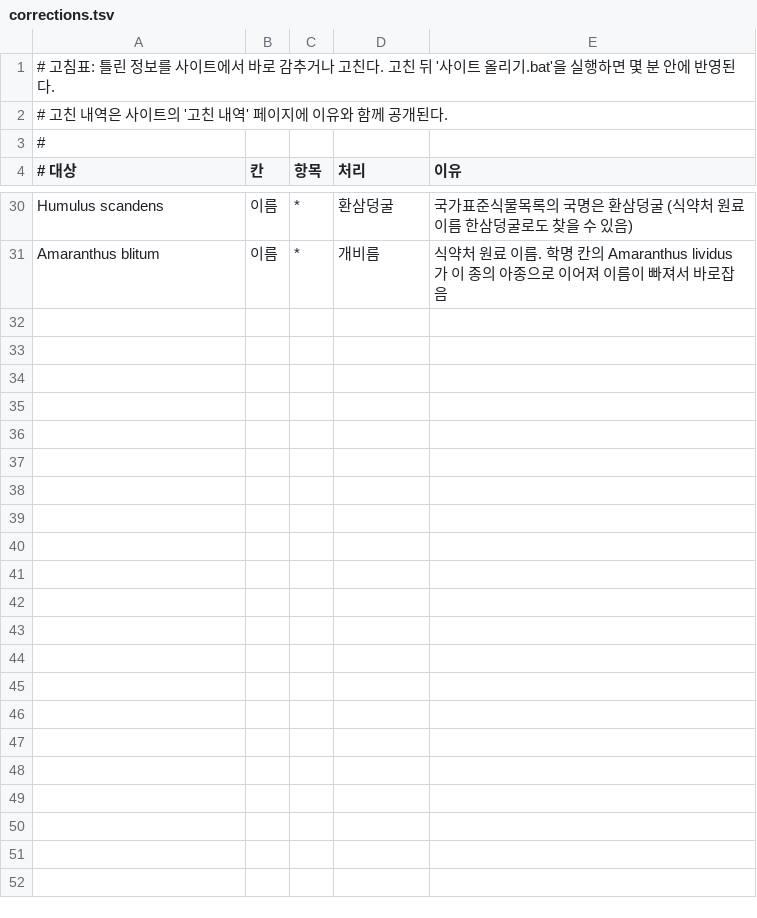
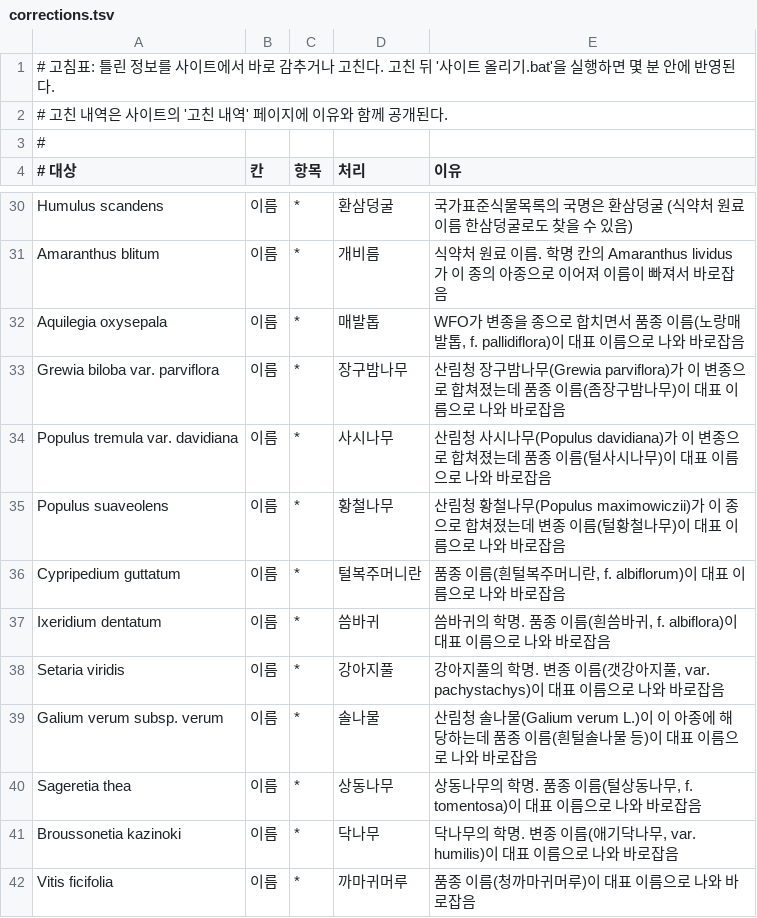
Before and after one commit to dkaahs123123-lang/plant-care-guide, a TSV file: data/corrections.tsv, drawn as a sheet; only a part is shown, gaps mark what is left out; the diff names each change by its address in the sheet, - before the commit and + after, or states it on an @@ line.

```diff
--- a/data/corrections.tsv
+++ b/data/corrections.tsv
+row 32: Aquilegia oxysepala | 이름 | * | 매발톱 | WFO가 변종을 종으로 합치면서 품종 이름(노랑매발톱, f. pallidiflora)이 대표 이름으로 나와 바로잡음
+row 33: Grewia biloba var. parviflora | 이름 | * | 장구밤나무 | 산림청 장구밤나무(Grewia parviflora)가 이 변종으로 합쳐졌는데 품종 이름(좀장구밤나무)이 대표 이름으로 나와 바로잡음
+row 34: Populus tremula var. davidiana | 이름 | * | 사시나무 | 산림청 사시나무(Populus davidiana)가 이 변종으로 합쳐졌는데 품종 이름(털사시나무)이 대표 이름으로 나와 바로잡음
+row 35: Populus suaveolens | 이름 | * | 황철나무 | 산림청 황철나무(Populus maximowiczii)가 이 종으로 합쳐졌는데 변종 이름(털황철나무)이 대표 이름으로 나와 바로잡음
+row 36: Cypripedium guttatum | 이름 | * | 털복주머니란 | 품종 이름(흰털복주머니란, f. albiflorum)이 대표 이름으로 나와 바로잡음
+row 37: Ixeridium dentatum | 이름 | * | 씀바귀 | 씀바귀의 학명. 품종 이름(흰씀바귀, f. albiflora)이 대표 이름으로 나와 바로잡음
+row 38: Setaria viridis | 이름 | * | 강아지풀 | 강아지풀의 학명. 변종 이름(갯강아지풀, var. pachystachys)이 대표 이름으로 나와 바로잡음
+row 39: Galium verum subsp. verum | 이름 | * | 솔나물 | 산림청 솔나물(Galium verum L.)이 이 아종에 해당하는데 품종 이름(흰털솔나물 등)이 대표 이름으로 나와 바로잡음
+row 40: Sageretia thea | 이름 | * | 상동나무 | 상동나무의 학명. 품종 이름(털상동나무, f. tomentosa)이 대표 이름으로 나와 바로잡음
+row 41: Broussonetia kazinoki | 이름 | * | 닥나무 | 닥나무의 학명. 변종 이름(애기닥나무, var. humilis)이 대표 이름으로 나와 바로잡음
+row 42: Vitis ficifolia | 이름 | * | 까마귀머루 | 품종 이름(청까마귀머루)이 대표 이름으로 나와 바로잡음
```
Also changed, not shown: data/name_fixes.tsv, 5 other files.
